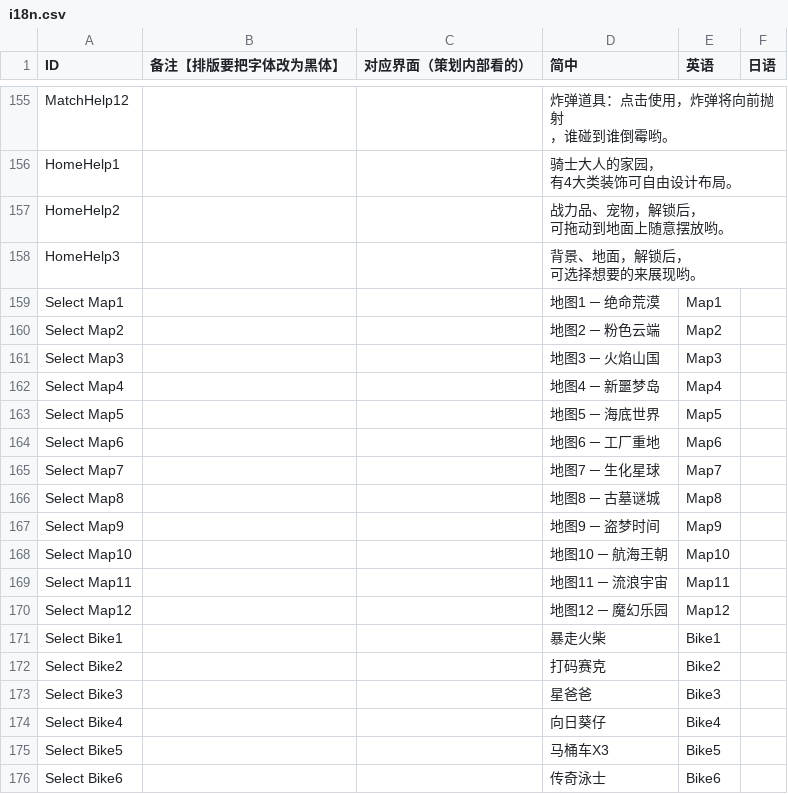
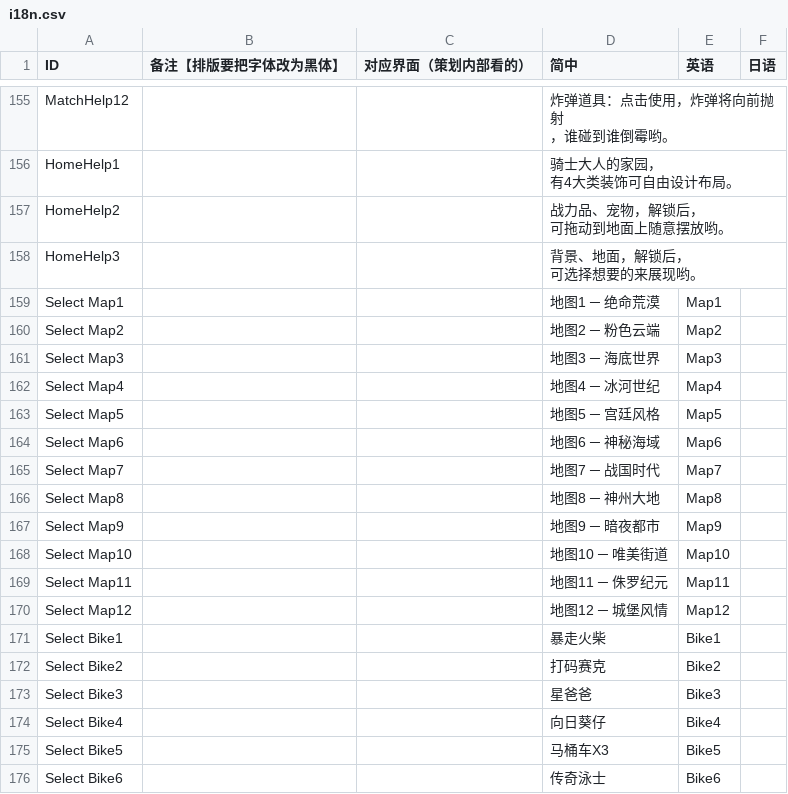
Before and after one commit to Aran1992/bike, a CSV file: i18n.csv, drawn as a sheet; only a part is shown, gaps mark what is left out.

Commit message:
调整 场景文字

```diff
--- a/i18n.csv
+++ b/i18n.csv
@@ -215,12 +215,12 @@ Select Map1,,,地图1 ─ 绝命荒漠,Map1,
 Select Map2,,,地图2 ─ 粉色云端,Map2,
-Select Map3,,,地图3 ─ 火焰山国,Map3,
-Select Map4,,,地图4 ─ 新噩梦岛,Map4,
-Select Map5,,,地图5 ─ 海底世界,Map5,
-Select Map6,,,地图6 ─ 工厂重地,Map6,
-Select Map7,,,地图7 ─ 生化星球,Map7,
-Select Map8,,,地图8 ─ 古墓谜城,Map8,
-Select Map9,,,地图9 ─ 盗梦时间,Map9,
-Select Map10,,,地图10 ─ 航海王朝,Map10,
-Select Map11,,,地图11 ─ 流浪宇宙,Map11,
-Select Map12,,,地图12 ─ 魔幻乐园,Map12,
+Select Map3,,,地图3 ─ 海底世界,Map3,
+Select Map4,,,地图4 ─ 冰河世纪,Map4,
+Select Map5,,,地图5 ─ 宫廷风格,Map5,
+Select Map6,,,地图6 ─ 神秘海域,Map6,
+Select Map7,,,地图7 ─ 战国时代,Map7,
+Select Map8,,,地图8 ─ 神州大地,Map8,
+Select Map9,,,地图9 ─ 暗夜都市,Map9,
+Select Map10,,,地图10 ─ 唯美街道,Map10,
+Select Map11,,,地图11 ─ 侏罗纪元,Map11,
+Select Map12,,,地图12 ─ 城堡风情,Map12,
 Select Bike1,,,暴走火柴,Bike1,
```
